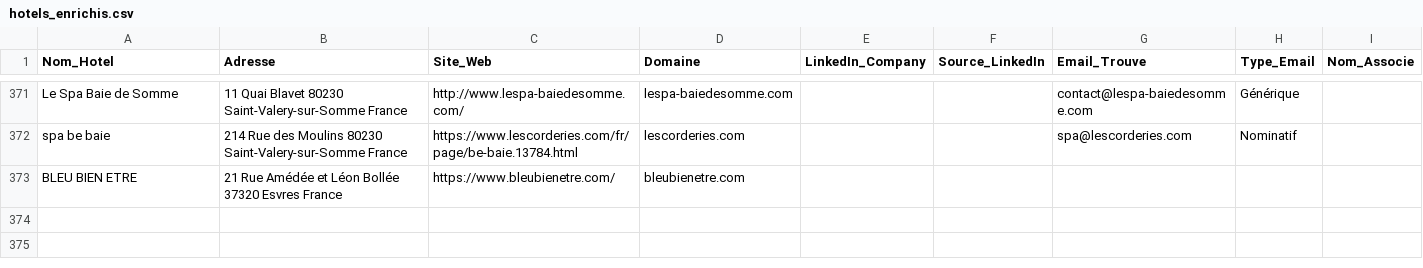
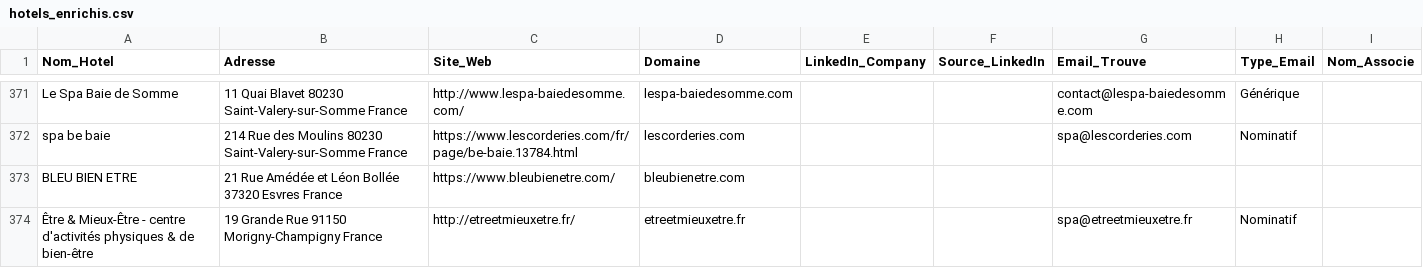
Before and after one commit to tsimokaza01-source/URL-1, a CSV file: hotels_enrichis.csv, drawn as a sheet; only a part is shown, gaps mark what is left out; the diff names each change by its address in the sheet, - before the commit and + after, or states it on an @@ line.

```diff
--- a/hotels_enrichis.csv
+++ b/hotels_enrichis.csv
+row 374: Être & Mieux-Être - centre d'activités physiques & de bien-être | 19 Grande Rue 91150 Morigny-Champigny France | http://etreetmieuxetre.fr/ | etreetmieuxetre.fr |  |  | spa@etreetmieuxetre.fr | Nominatif
```
Also changed, not shown: liste_hotels.csv.
